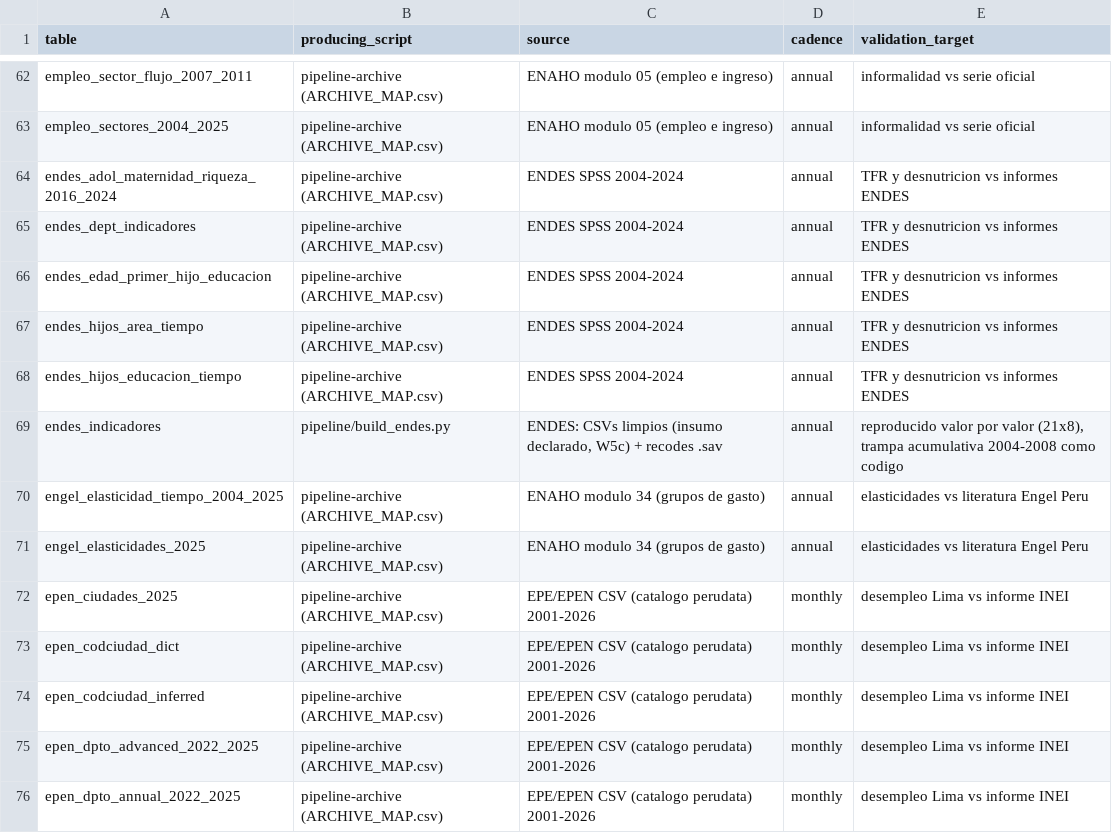
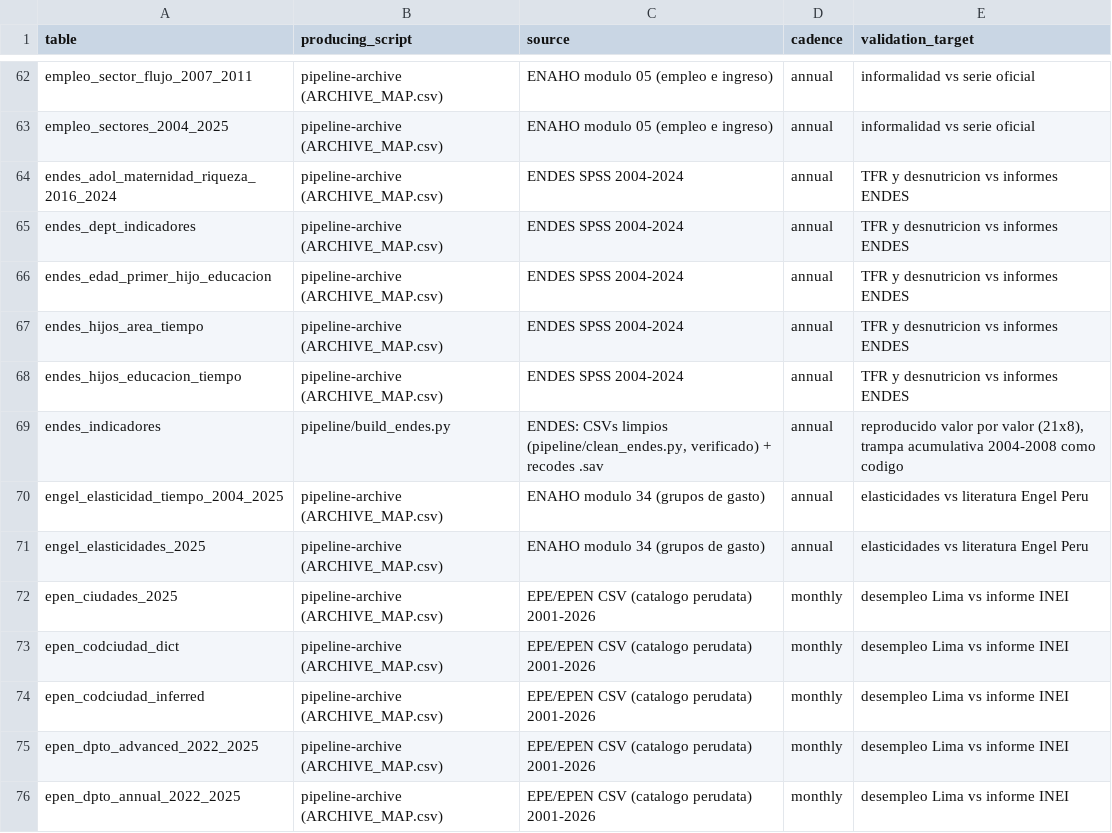
Before and after one commit to cesarchavezp29/peru-observatorio, a CSV file: pipeline/manifest.csv, drawn as a sheet; only a part is shown, gaps mark what is left out.

Commit message:
W5c: clean_endes.py portado sin refactorizar — las dos limpiezas ENDES reproducidas valor por valor (mujeres 508,011x24 y nacimientos 1,021,044x23): deteccion de recodes por contenido, universo MEF 15-49 con la extension 12-14 excluida, trampa acumulativa 2004-2008 en _endes_units compartido. TODAS las cadenas del pipeline cerradas de punta a punta

```diff
--- a/pipeline/manifest.csv
+++ b/pipeline/manifest.csv
@@ -68,3 +68,3 @@ endes_hijos_area_tiempo,pipeline-archive (ARCHIVE_MAP.csv),ENDES SPSS 2004-2024,
 endes_hijos_educacion_tiempo,pipeline-archive (ARCHIVE_MAP.csv),ENDES SPSS 2004-2024,annual,TFR y desnutricion vs informes ENDES
-endes_indicadores,pipeline/build_endes.py,"ENDES: CSVs limpios (insumo declarado, W5c) + recodes .sav",annual,"reproducido valor por valor (21x8), trampa acumulativa 2004-2008 como codigo"
+endes_indicadores,pipeline/build_endes.py,"ENDES: CSVs limpios (pipeline/clean_endes.py, verificado) + recodes .sav",annual,"reproducido valor por valor (21x8), trampa acumulativa 2004-2008 como codigo"
 engel_elasticidad_tiempo_2004_2025,pipeline-archive (ARCHIVE_MAP.csv),ENAHO modulo 34 (grupos de gasto),annual,elasticidades vs literatura Engel Peru
```
Also changed, not shown: 3 other files.
